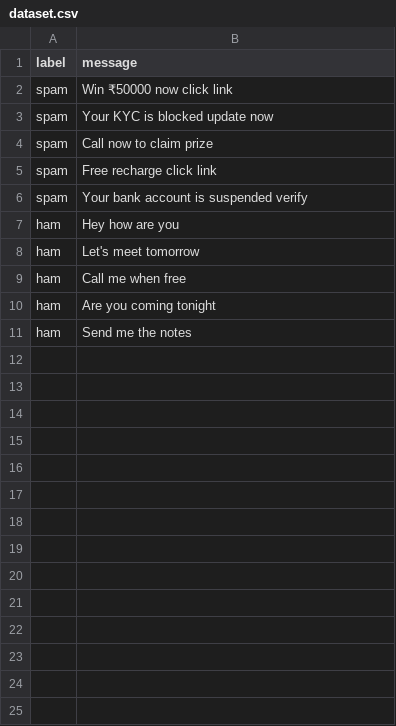
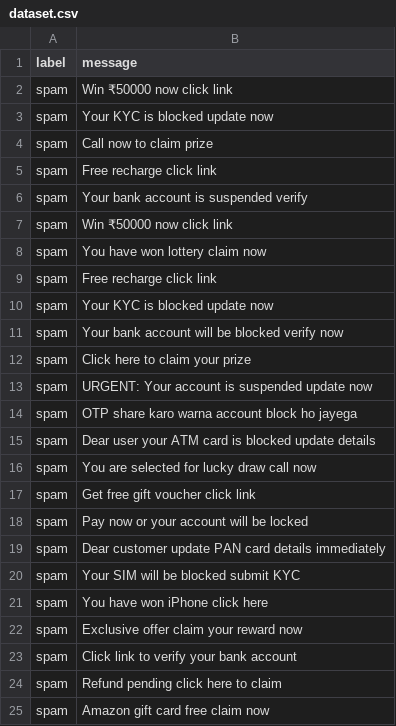
Before and after one commit to devendrajat28/cyber-suraksha-ai, a CSV file: dataset.csv, drawn as a sheet; only a part is shown; the diff covers the shown part only.

Commit message:
improved dataset

```diff
--- a/dataset.csv
+++ b/dataset.csv
@@ -6,6 +6,20 @@ spam,Free recharge click link
 spam,Your bank account is suspended verify
-ham,Hey how are you
-ham,Let's meet tomorrow
-ham,Call me when free
-ham,Are you coming tonight
-ham,Send me the notes
+spam,Win ₹50000 now click link
+spam,You have won lottery claim now
+spam,Free recharge click link
+spam,Your KYC is blocked update now
+spam,Your bank account will be blocked verify now
+spam,Click here to claim your prize
+spam,URGENT: Your account is suspended update now
+spam,OTP share karo warna account block ho jayega
+spam,Dear user your ATM card is blocked update details
+spam,You are selected for lucky draw call now
+spam,Get free gift voucher click link
+spam,Pay now or your account will be locked
+spam,Dear customer update PAN card details immediately
+spam,Your SIM will be blocked submit KYC
+spam,You have won iPhone click here
+spam,Exclusive offer claim your reward now
+spam,Click link to verify your bank account
+spam,Refund pending click here to claim
+spam,Amazon gift card free claim now
```
Also changed, not shown: 30 added rows elsewhere in this file, 1 other file.
